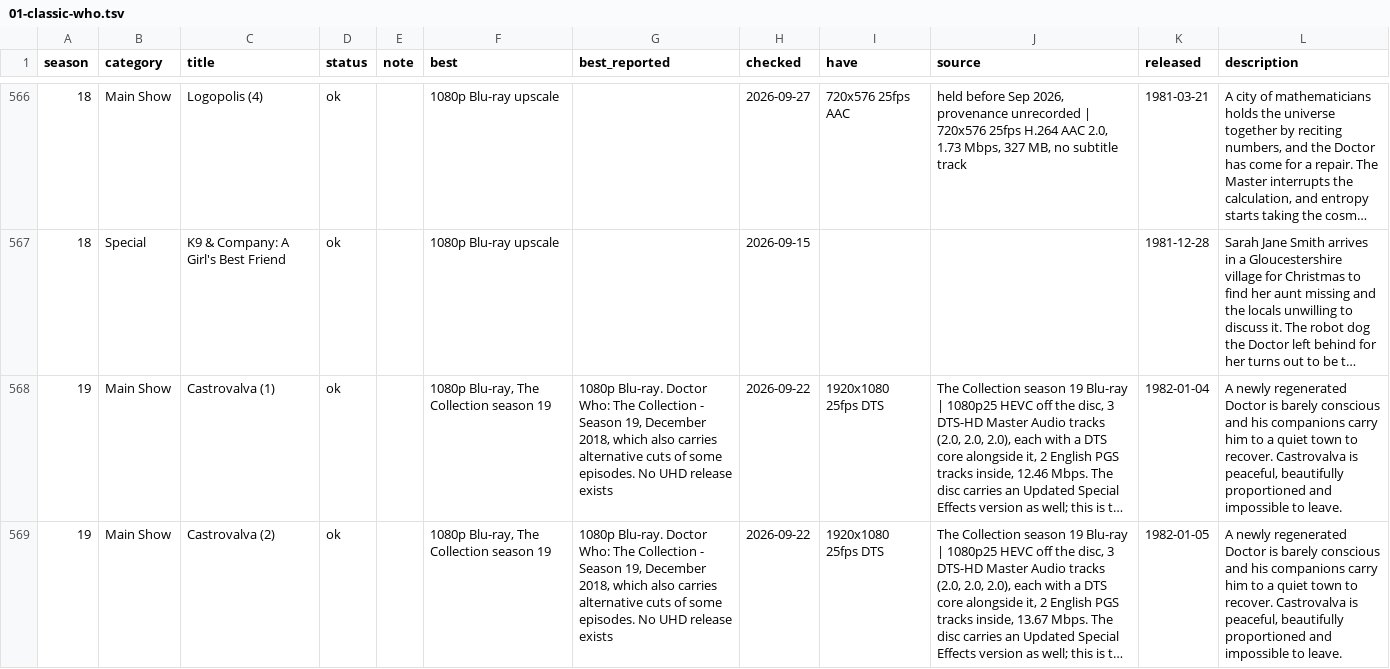
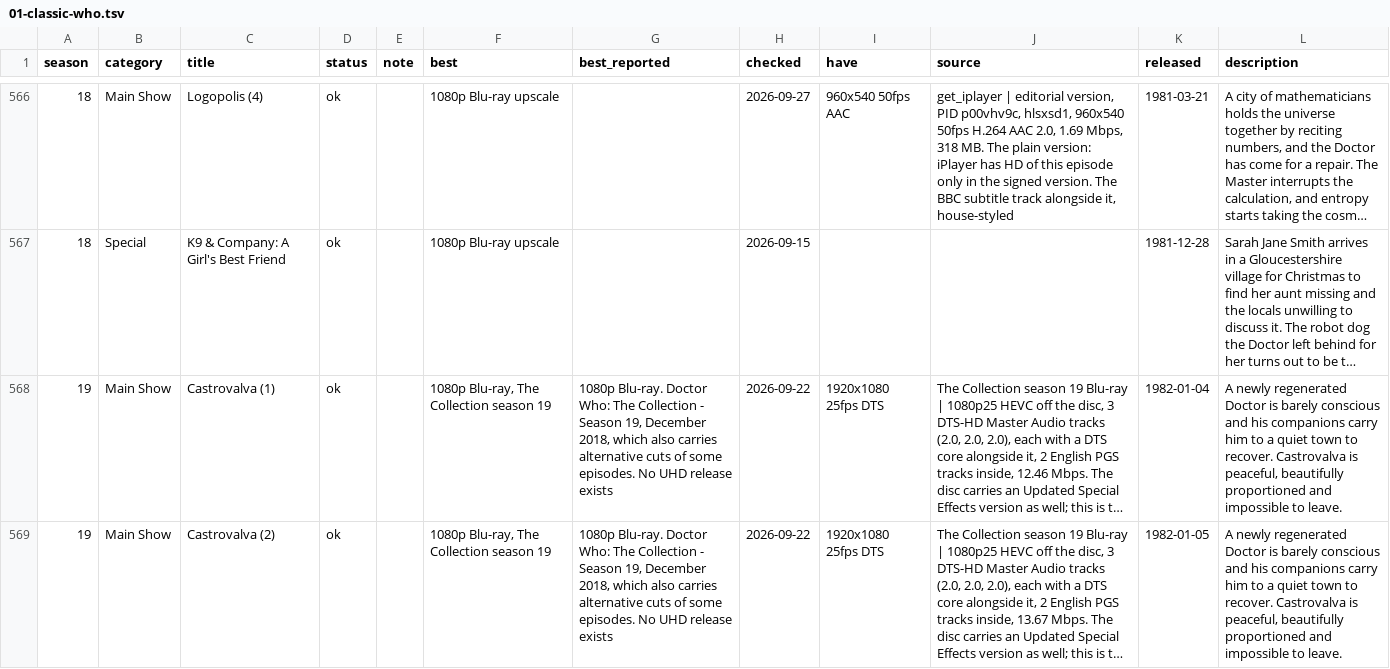
Before and after one commit to nubblyn/whoniverse, a TSV file: ledger/series/01-classic-who.tsv, drawn as a sheet; only a part is shown, gaps mark what is left out; long unchanged cells end in …; the diff covers the shown part only; the diff names each change by its address in the sheet, - before the commit and + after, or states it on an @@ line.

```diff
--- a/ledger/series/01-classic-who.tsv
+++ b/ledger/series/01-classic-who.tsv
-I566 (have): 720x576 25fps AAC
+I566 (have): 960x540 50fps AAC
-J566 (source): held before Sep 2026, provenance unrecorded | 720x576 25fps H.264 AAC 2.0, 1.73 Mbps, 327 MB, no subtitle track
+J566 (source): get_iplayer | editorial version, PID p00vhv9c, hlsxsd1, 960x540 50fps H.264 AAC 2.0, 1.69 Mbps, 318 MB. The plain version: iPlayer has HD of this episode only in the signed version. The BBC subtitle track alongside it, house-styled
```
Also changed, not shown: 54 edited cells elsewhere in this file, 3 other files.
